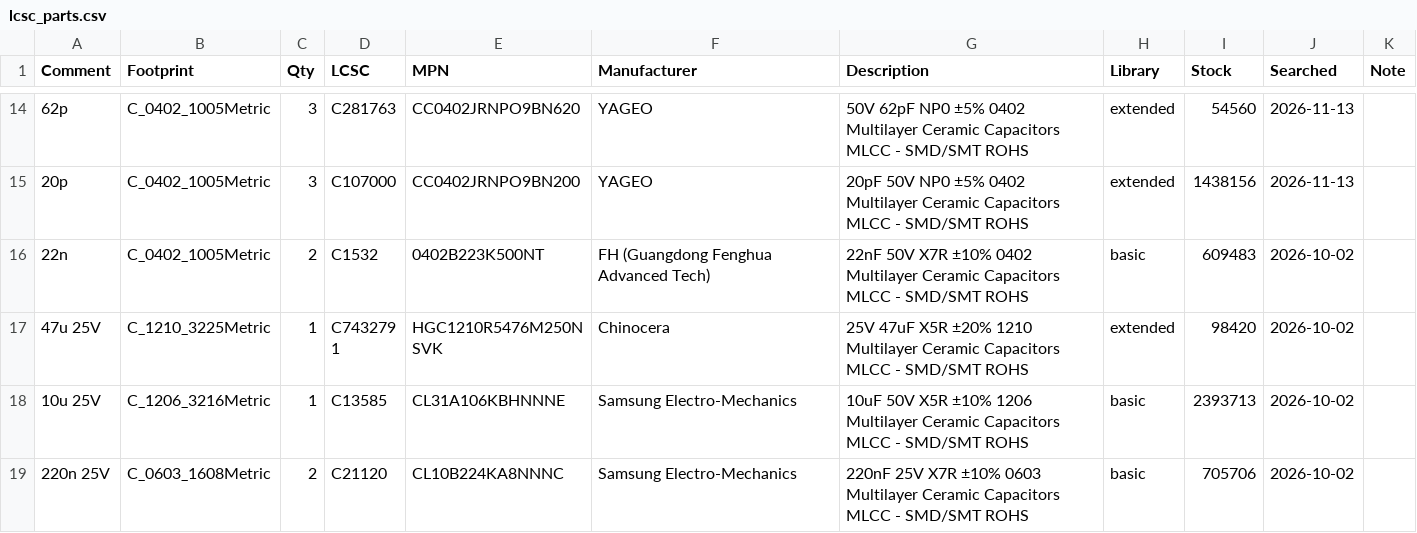
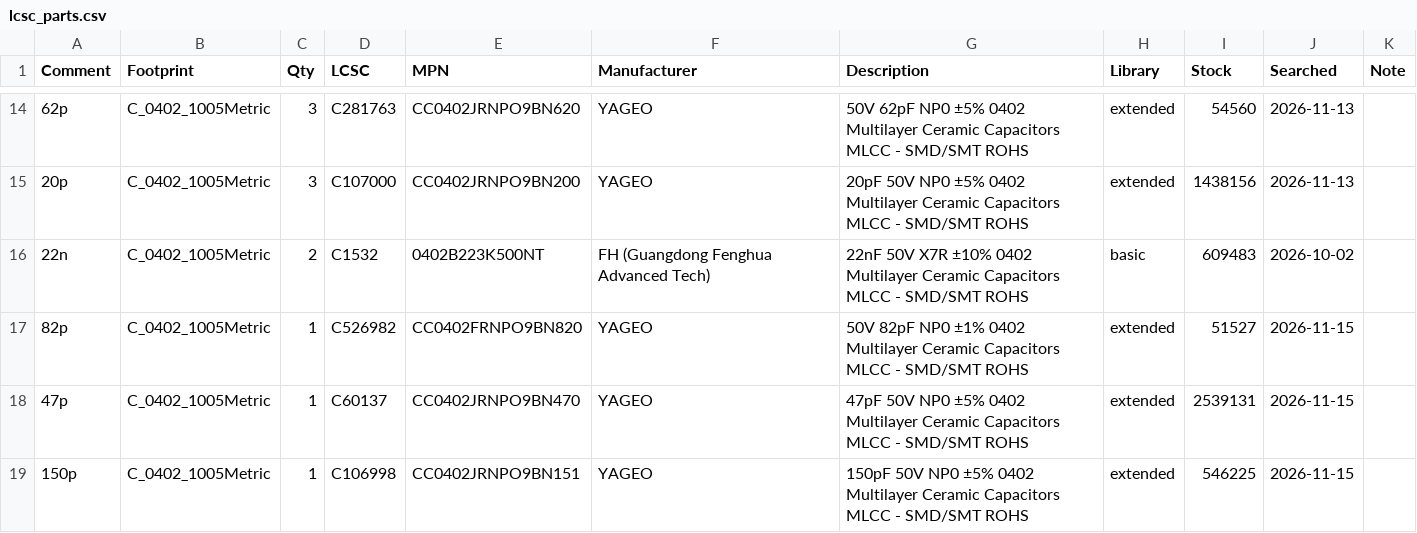
Before and after one commit to PabloSoage/kv260-ias2rf, a CSV file: _work/fab/lcsc_parts.csv, drawn as a sheet; only a part is shown, gaps mark what is left out; the shorter side is filled out with more unchanged rows; the diff covers the shown part only; the diff names each change by its address in the sheet, - before the commit and + after, or states it on an @@ line.

```diff
--- a/_work/fab/lcsc_parts.csv
+++ b/_work/fab/lcsc_parts.csv
+row 17: 82p | C_0402_1005Metric | 1 | C526982 | CC0402FRNPO9BN820 | YAGEO | 50V 82pF NP0 ±1% 0402 Multilayer Ceramic Capacitors MLCC - SMD/SMT ROHS | extended | 51527 | 2026-11-15
+row 18: 47p | C_0402_1005Metric | 1 | C60137 | CC0402JRNPO9BN470 | YAGEO | 47pF 50V NP0 ±5% 0402 Multilayer Ceramic Capacitors MLCC - SMD/SMT ROHS | extended | 2539131 | 2026-11-15
+row 19: 150p | C_0402_1005Metric | 1 | C106998 | CC0402JRNPO9BN151 | YAGEO | 150pF 50V NP0 ±5% 0402 Multilayer Ceramic Capacitors MLCC - SMD/SMT ROHS | extended | 546225 | 2026-11-15
```
Also changed, not shown: 6 added rows, 1 moved row and 1 edited cell elsewhere in this file, 13 other files.
